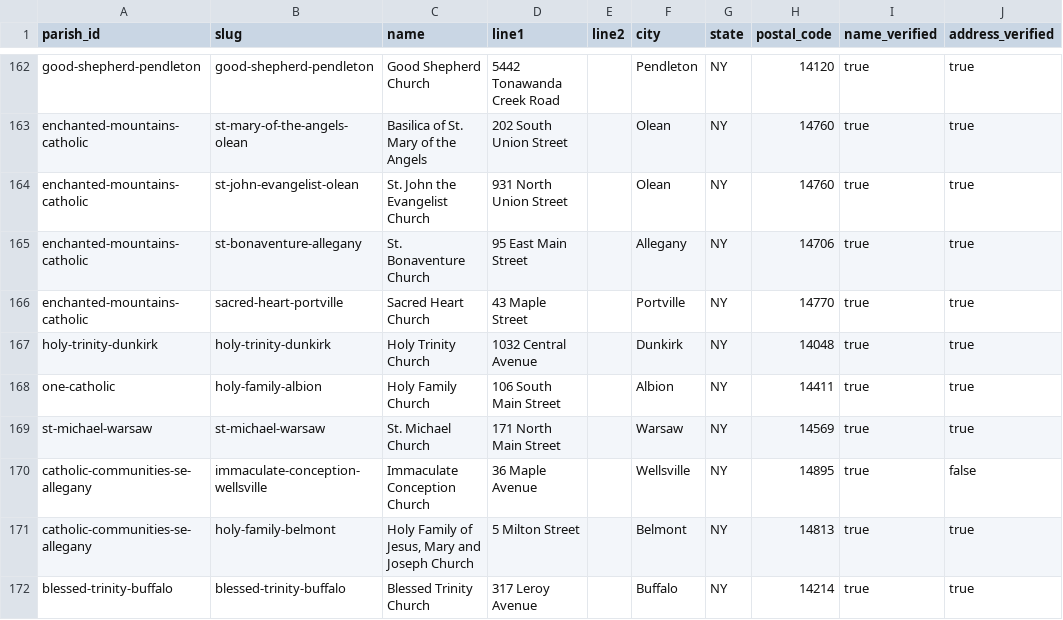
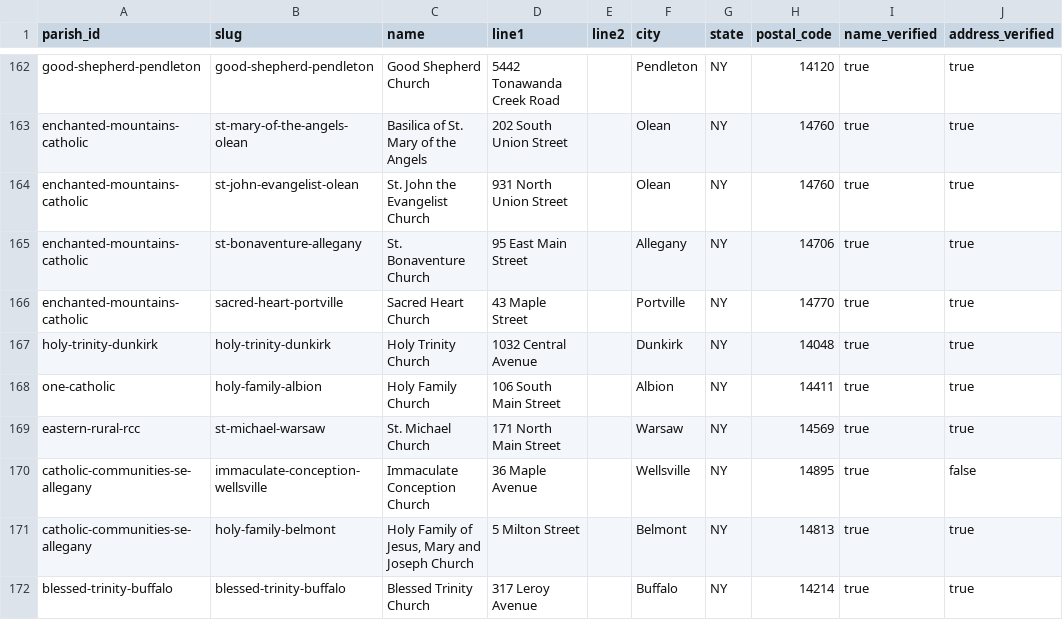
Before and after one commit to lyonsl2/project-carlo, a CSV file: data/churches.csv, drawn as a sheet; only a part is shown, gaps mark what is left out; the diff names each change by its address in the sheet, - before the commit and + after, or states it on an @@ line.

```diff
--- a/data/churches.csv
+++ b/data/churches.csv
-A169 (parish_id): st-michael-warsaw
+A169 (parish_id): eastern-rural-rcc
```
Also changed, not shown: data/parishes.csv.
